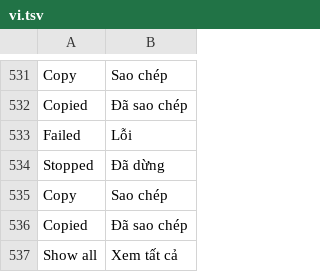
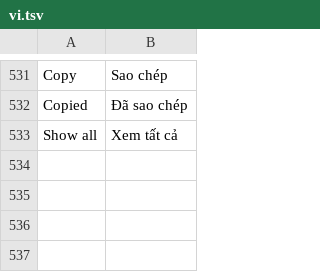
Before and after one commit to dongnguyenvie/BashCutPro, a TSV file: crates/ui-egui/src/bashcut_ui/strings/vi.tsv, drawn as a sheet; only a part is shown, gaps mark what is left out.

Commit message:
AGU3: drop duplicate vi rows

```diff
--- a/crates/ui-egui/src/bashcut_ui/strings/vi.tsv
+++ b/crates/ui-egui/src/bashcut_ui/strings/vi.tsv
@@ -532,6 +532,2 @@ Copy	Sao chép
 Copied	Đã sao chép
-Failed	Lỗi
-Stopped	Đã dừng
-Copy	Sao chép
-Copied	Đã sao chép
 Show all	Xem tất cả
```
